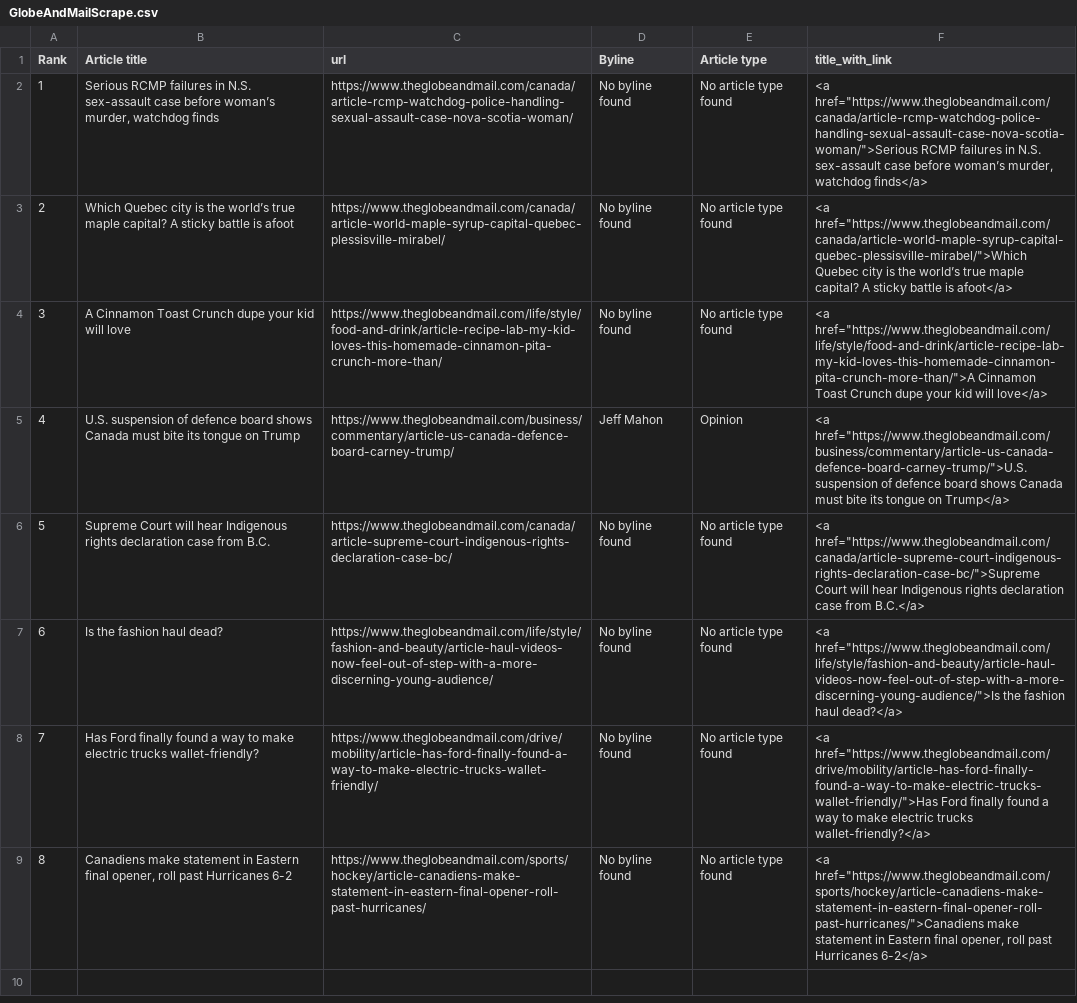
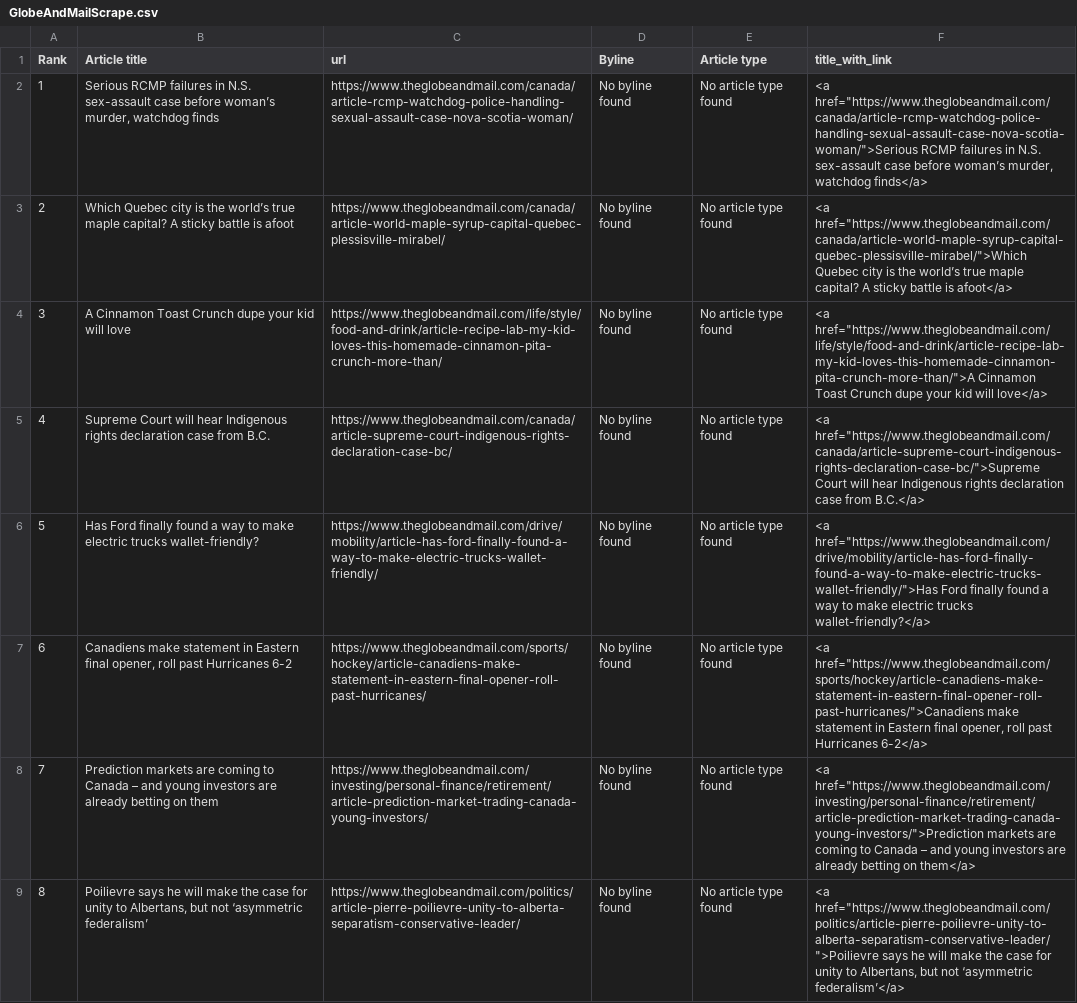
Before and after one commit to caoramckenna/canada-news-trending-stories, a CSV file: GlobeAndMailScrape.csv, drawn as a sheet; removed rows and columns are numbered as before the commit, all else as after; the diff names each change by its address in the sheet, - before the commit and + after, or states it on an @@ line.

```diff
--- a/GlobeAndMailScrape.csv
+++ b/GlobeAndMailScrape.csv
-row 5: 4 | U.S. suspension of defence board shows Canada must bite its tongue on Trump | https://www.theglobeandmail.com/business/commentary/article-us-canada-defence-board-carney-trump/ | Jeff Mahon | Opinion | <a href="https://www.theglobeandmail.com/business/commentary/article-us-canada-defence-board-carney-trump/">U.S. suspension of defence board shows Canada must bite its tongue on Trump</a>
@@ column A (Rank) renumbered between rows 5 and 7 @@
-row 7: 6 | Is the fashion haul dead? | https://www.theglobeandmail.com/life/style/fashion-and-beauty/article-haul-videos-now-feel-out-of-step-with-a-more-discerning-young-audience/ | No byline found | No article type found | <a href="https://www.theglobeandmail.com/life/style/fashion-and-beauty/article-haul-videos-now-feel-out-of-step-with-a-more-discerning-young-audience/">Is the fashion haul dead?</a>
+row 8: 7 | Prediction markets are coming to Canada – and young investors are already betting on them | https://www.theglobeandmail.com/investing/personal-finance/retirement/article-prediction-market-trading-canada-young-investors/ | No byline found | No article type found | <a href="https://www.theglobeandmail.com/investing/personal-finance/retirement/article-prediction-market-trading-canada-young-investors/">Prediction markets are coming to Canada – and young investors are already betting on them</a>
+row 9: 8 | Poilievre says he will make the case for unity to Albertans, but not ‘asymmetric federalism’ | https://www.theglobeandmail.com/politics/article-pierre-poilievre-unity-to-alberta-separatism-conservative-leader/ | No byline found | No article type found | <a href="https://www.theglobeandmail.com/politics/article-pierre-poilievre-unity-to-alberta-separatism-conservative-leader/">Poilievre says he will make the case for unity to Albertans, but not ‘asymmetric federalism’</a>
```
Also changed, not shown: CTVScrape.csv, NationalPostScrape.csv, 4 other files.
